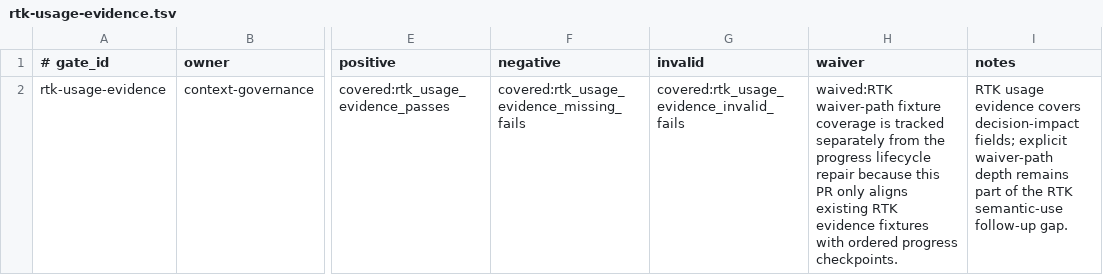
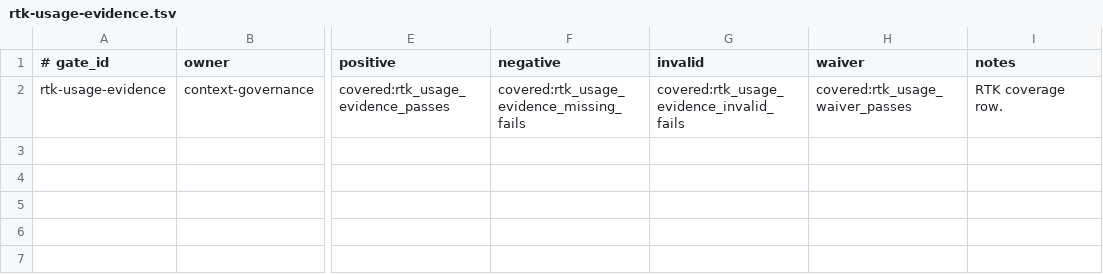
Before and after one commit to yotamfried-ux/Engineering-OS, a TSV file: scripts/enforcement/simulation-coverage.d/rtk-usage-evidence.tsv, drawn as a sheet; only a part is shown, gaps mark what is left out; the diff names each change by its address in the sheet, - before the commit and + after, or states it on an @@ line.

Commit message:
test: update rtk coverage row

```diff
--- a/scripts/enforcement/simulation-coverage.d/rtk-usage-evidence.tsv
+++ b/scripts/enforcement/simulation-coverage.d/rtk-usage-evidence.tsv
-H2 (waiver): waived:RTK waiver-path fixture coverage is tracked separately from the progress lifecycle repair because this PR only aligns existing RTK evidence fixtures with ordered progress checkpoints.
+H2 (waiver): covered:rtk_usage_waiver_passes
-I2 (notes): RTK usage evidence covers decision-impact fields; explicit waiver-path depth remains part of the RTK semantic-use follow-up gap.
+I2 (notes): RTK coverage row.
```
